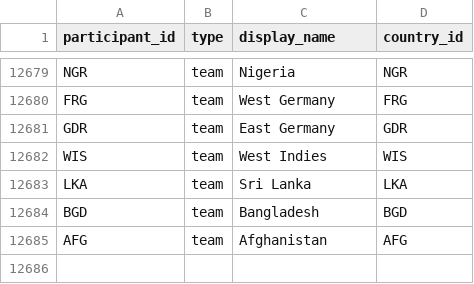
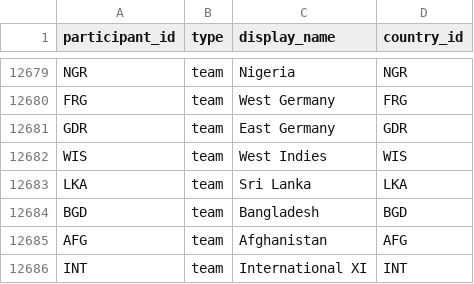
Before and after one commit to V0latix/DataSport, a CSV file: data/processed/databases/competition/participants.csv, drawn as a sheet; only a part is shown, gaps mark what is left out; the diff names each change by its address in the sheet, - before the commit and + after, or states it on an @@ line.

```diff
--- a/data/processed/databases/competition/participants.csv
+++ b/data/processed/databases/competition/participants.csv
+row 12686: INT | team | International XI | INT
```
Also changed, not shown: data/processed/databases/competition/competitions.csv, data/processed/databases/competition/sources.csv, 19 other files.
